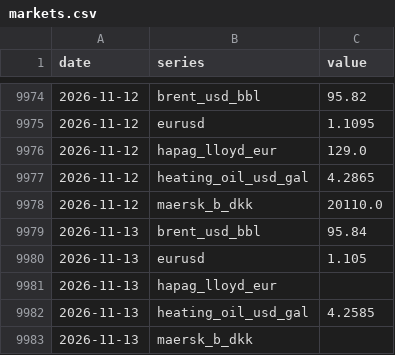
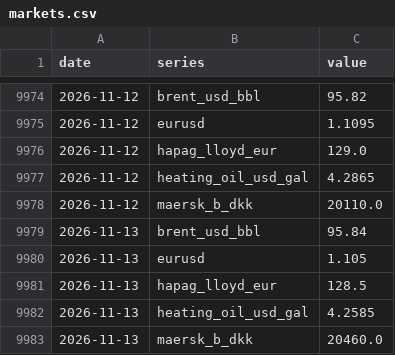
Before and after one commit to narrowsproject-boop/Narrows, a CSV file: data/clean/markets.csv, drawn as a sheet; only a part is shown, gaps mark what is left out.

```diff
--- a/data/clean/markets.csv
+++ b/data/clean/markets.csv
@@ -9980,4 +9980,4 @@ date,series,value
 2026-11-13,eurusd,1.105
-2026-11-13,hapag_lloyd_eur,
+2026-11-13,hapag_lloyd_eur,128.5
 2026-11-13,heating_oil_usd_gal,4.2585
-2026-11-13,maersk_b_dkk,
+2026-11-13,maersk_b_dkk,20460.0
```
Also changed, not shown: data/clean/bunker.csv, 5 other files.
